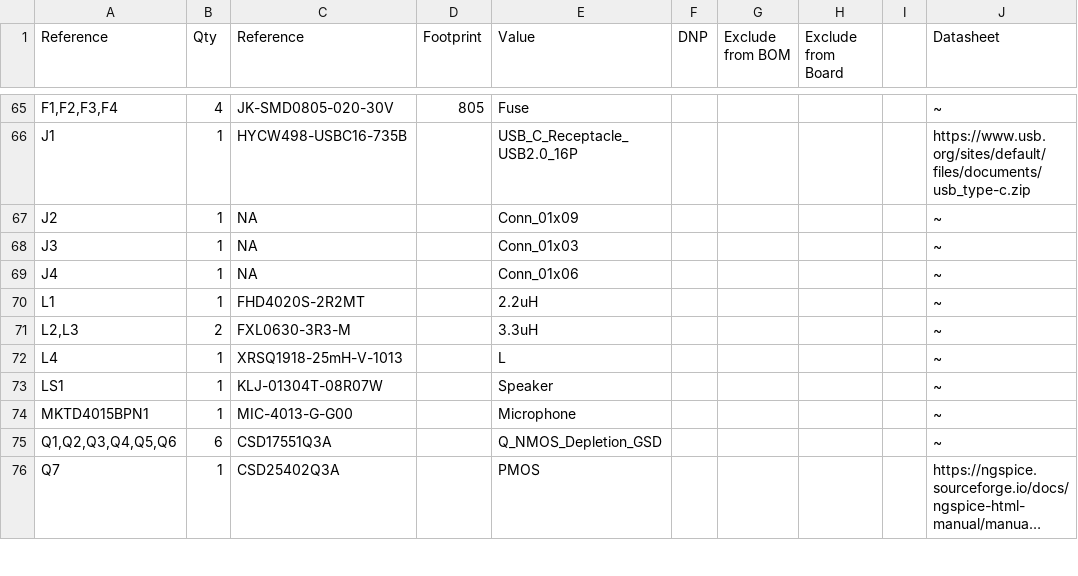
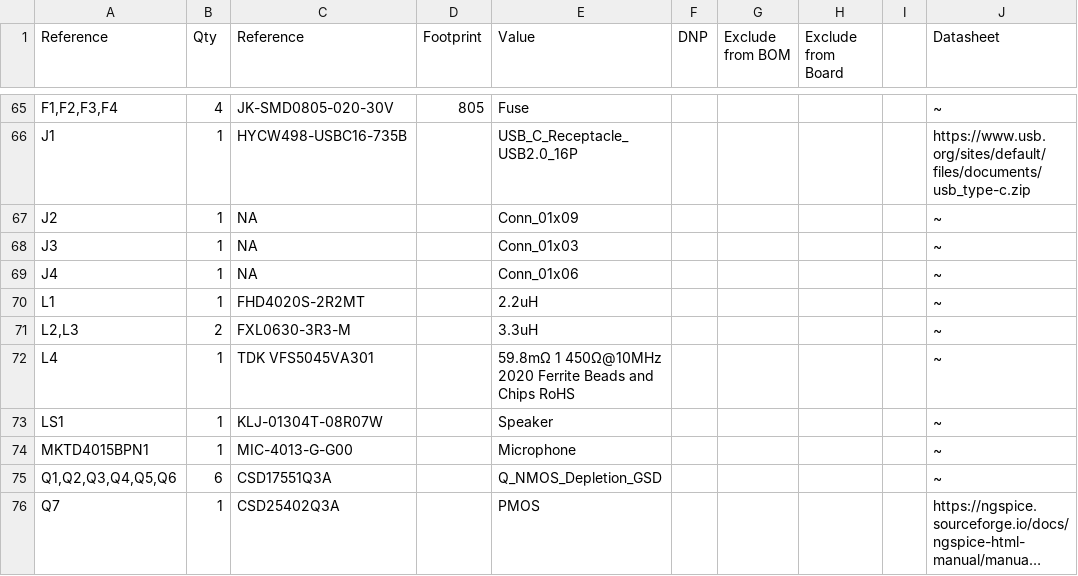
Before and after one commit to nathmo/Sthymuli-motherboard, a CSV file: Sthymuli-motherboard.csv, drawn as a sheet; only a part is shown, gaps mark what is left out; long unchanged cells end in ….

```diff
--- a/Sthymuli-motherboard.csv
+++ b/Sthymuli-motherboard.csv
@@ -71,3 +71,3 @@ L1,1,FHD4020S-2R2MT,,2.2uH,,,,,~
 "L2,L3",2,FXL0630-3R3-M,,3.3uH,,,,,~
-L4,1,XRSQ1918-25mH-V-1013,,L,,,,,~
+L4,1,TDK VFS5045VA301,,59.8mΩ 1 450Ω@10MHz 2020 Ferrite Beads and Chips RoHS,,,,,~
 LS1,1,KLJ-01304T-08R07W,,Speaker,,,,,~
```
Also changed, not shown: 13 other files.
